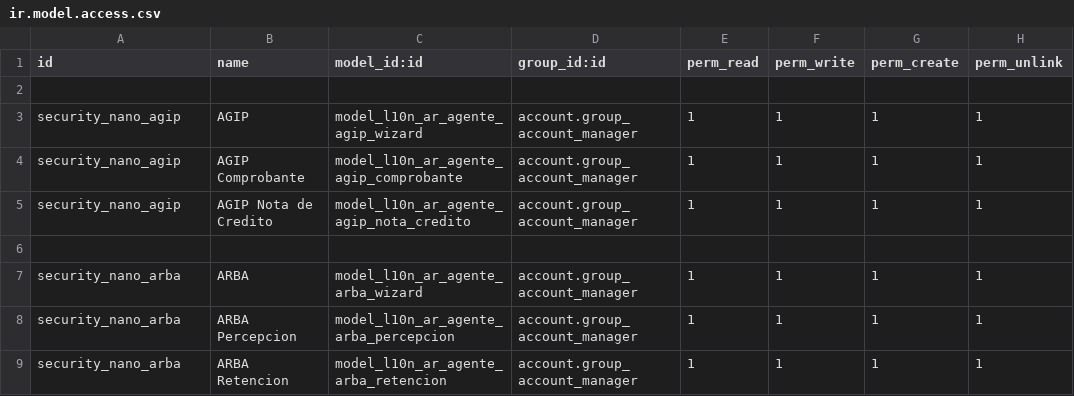
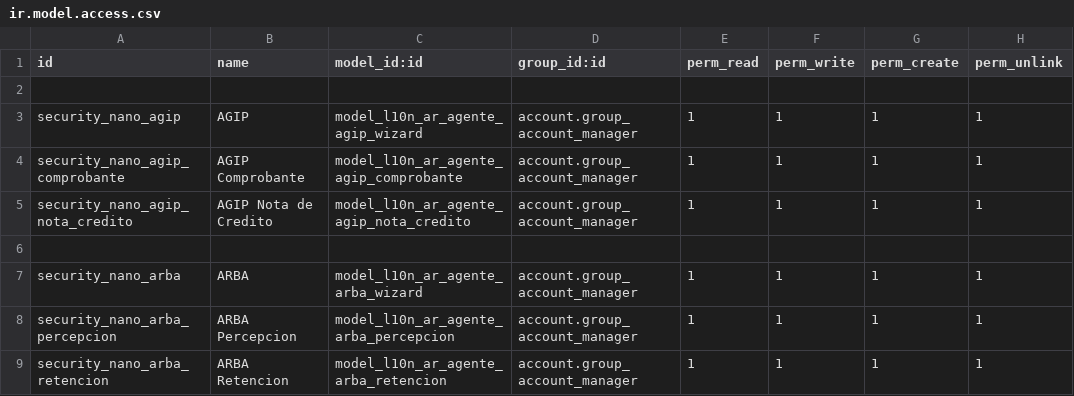
Before and after one commit to hernanrocha/l10n_ar_account_alicuotaonline, a CSV file: security/ir.model.access.csv, drawn as a sheet.

Commit message:
Fix

```diff
--- a/security/ir.model.access.csv
+++ b/security/ir.model.access.csv
@@ -3,7 +3,7 @@ id,name,model_id:id,group_id:id,perm_read,perm_write,perm_create,perm_unlink
 security_nano_agip,AGIP,model_l10n_ar_agente_agip_wizard,account.group_account_manager,1,1,1,1
-security_nano_agip,AGIP Comprobante,model_l10n_ar_agente_agip_comprobante,account.group_account_manager,1,1,1,1
-security_nano_agip,AGIP Nota de Credito,model_l10n_ar_agente_agip_nota_credito,account.group_account_manager,1,1,1,1
+security_nano_agip_comprobante,AGIP Comprobante,model_l10n_ar_agente_agip_comprobante,account.group_account_manager,1,1,1,1
+security_nano_agip_nota_credito,AGIP Nota de Credito,model_l10n_ar_agente_agip_nota_credito,account.group_account_manager,1,1,1,1
 
 security_nano_arba,ARBA,model_l10n_ar_agente_arba_wizard,account.group_account_manager,1,1,1,1
-security_nano_arba,ARBA Percepcion,model_l10n_ar_agente_arba_percepcion,account.group_account_manager,1,1,1,1
-security_nano_arba,ARBA Retencion,model_l10n_ar_agente_arba_retencion,account.group_account_manager,1,1,1,1
+security_nano_arba_percepcion,ARBA Percepcion,model_l10n_ar_agente_arba_percepcion,account.group_account_manager,1,1,1,1
+security_nano_arba_retencion,ARBA Retencion,model_l10n_ar_agente_arba_retencion,account.group_account_manager,1,1,1,1
```
